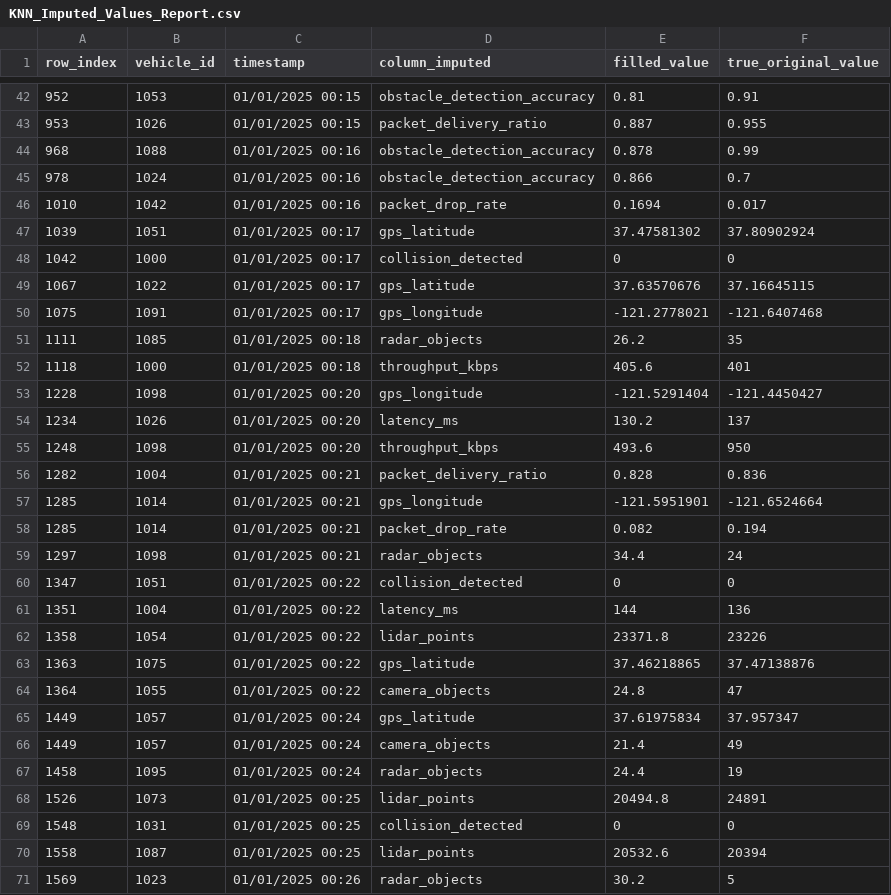
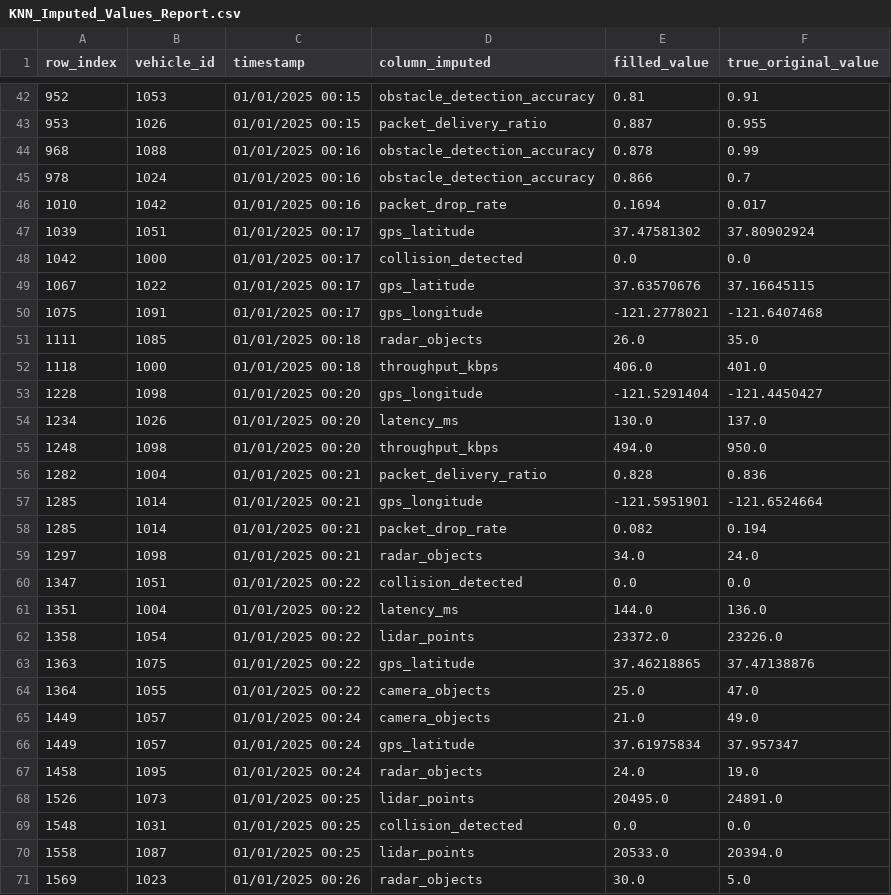
Before and after one commit to WarlockZul/Data-Analytics-Assignment-1, a CSV file: KNN_Imputed_Values_Report.csv, drawn as a sheet; only a part is shown, gaps mark what is left out; the diff covers the shown part only.

Commit message:
Cleaned Dataset attached dataset

```diff
--- a/KNN_Imputed_Values_Report.csv
+++ b/KNN_Imputed_Values_Report.csv
@@ -47,10 +47,10 @@ row_index,vehicle_id,timestamp,column_imputed,filled_value,true_original_value
 1039,1051,01/01/2025 00:17,gps_latitude,37.47581302,37.80902924
-1042,1000,01/01/2025 00:17,collision_detected,0,0
+1042,1000,01/01/2025 00:17,collision_detected,0.0,0.0
 1067,1022,01/01/2025 00:17,gps_latitude,37.63570676,37.16645115
 1075,1091,01/01/2025 00:17,gps_longitude,-121.2778021,-121.6407468
-1111,1085,01/01/2025 00:18,radar_objects,26.2,35
-1118,1000,01/01/2025 00:18,throughput_kbps,405.6,401
+1111,1085,01/01/2025 00:18,radar_objects,26.0,35.0
+1118,1000,01/01/2025 00:18,throughput_kbps,406.0,401.0
 1228,1098,01/01/2025 00:20,gps_longitude,-121.5291404,-121.4450427
-1234,1026,01/01/2025 00:20,latency_ms,130.2,137
-1248,1098,01/01/2025 00:20,throughput_kbps,493.6,950
+1234,1026,01/01/2025 00:20,latency_ms,130.0,137.0
+1248,1098,01/01/2025 00:20,throughput_kbps,494.0,950.0
 1282,1004,01/01/2025 00:21,packet_delivery_ratio,0.828,0.836
@@ -58,14 +58,14 @@ row_index,vehicle_id,timestamp,column_imputed,filled_value,true_original_value
 1285,1014,01/01/2025 00:21,packet_drop_rate,0.082,0.194
-1297,1098,01/01/2025 00:21,radar_objects,34.4,24
-1347,1051,01/01/2025 00:22,collision_detected,0,0
-1351,1004,01/01/2025 00:22,latency_ms,144,136
-1358,1054,01/01/2025 00:22,lidar_points,23371.8,23226
+1297,1098,01/01/2025 00:21,radar_objects,34.0,24.0
+1347,1051,01/01/2025 00:22,collision_detected,0.0,0.0
+1351,1004,01/01/2025 00:22,latency_ms,144.0,136.0
+1358,1054,01/01/2025 00:22,lidar_points,23372.0,23226.0
 1363,1075,01/01/2025 00:22,gps_latitude,37.46218865,37.47138876
-1364,1055,01/01/2025 00:22,camera_objects,24.8,47
+1364,1055,01/01/2025 00:22,camera_objects,25.0,47.0
+1449,1057,01/01/2025 00:24,camera_objects,21.0,49.0
 1449,1057,01/01/2025 00:24,gps_latitude,37.61975834,37.957347
-1449,1057,01/01/2025 00:24,camera_objects,21.4,49
-1458,1095,01/01/2025 00:24,radar_objects,24.4,19
-1526,1073,01/01/2025 00:25,lidar_points,20494.8,24891
-1548,1031,01/01/2025 00:25,collision_detected,0,0
-1558,1087,01/01/2025 00:25,lidar_points,20532.6,20394
-1569,1023,01/01/2025 00:26,radar_objects,30.2,5
+1458,1095,01/01/2025 00:24,radar_objects,24.0,19.0
+1526,1073,01/01/2025 00:25,lidar_points,20495.0,24891.0
+1548,1031,01/01/2025 00:25,collision_detected,0.0,0.0
+1558,1087,01/01/2025 00:25,lidar_points,20533.0,20394.0
+1569,1023,01/01/2025 00:26,radar_objects,30.0,5.0
```
Also changed, not shown: 1 added row, 1 removed row and 56 edited cells elsewhere in this file, 1 other file.
